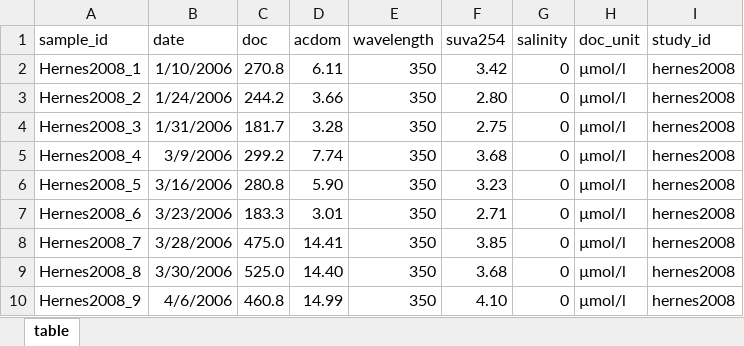
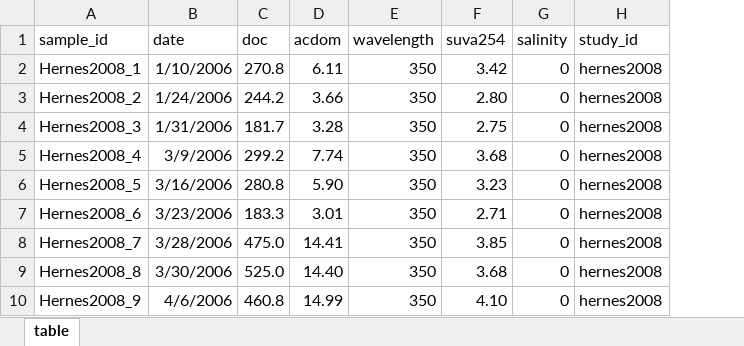
Before and after one commit to PMassicotte/cdoc, an Excel workbook: dataset/raw/literature/hernes2008/data.xlsx, sheet table, drawn as a sheet; only a part is shown; values as stored, in another font and other column widths than the file's, no borders; the diff names each change by its address in the sheet, - before the commit and + after, or states it on an @@ line.

Commit message:
data processing

```diff
--- a/dataset/raw/literature/hernes2008/data.xlsx (sheet table)
+++ b/dataset/raw/literature/hernes2008/data.xlsx (sheet table)
-column H (doc_unit), rows 2-10: all µmol/l
```
Also changed, not shown: 43 other files.
